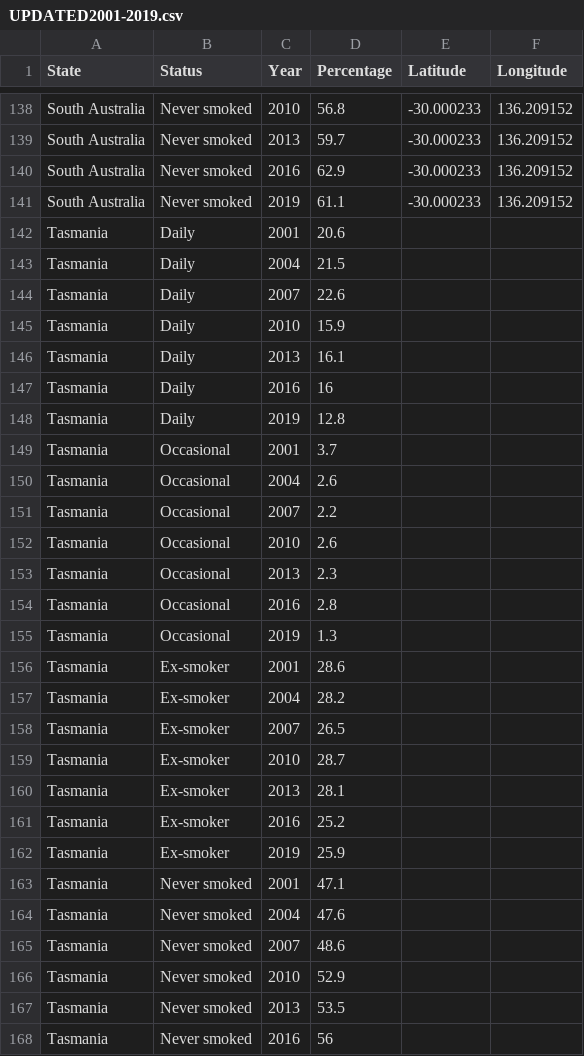
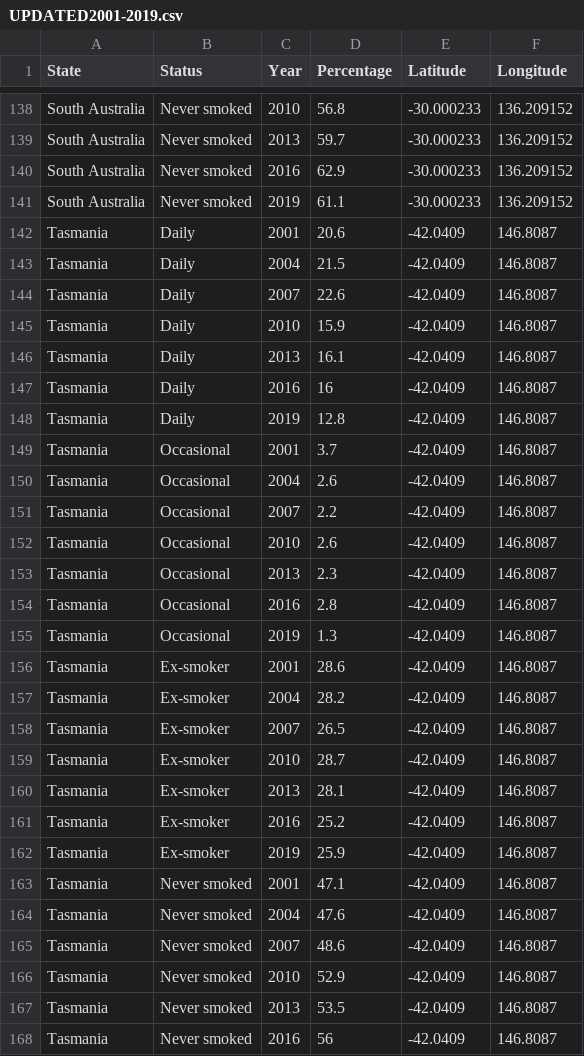
Before and after one commit to stha0035/Assingment2-2977275, a CSV file: UPDATED2001-2019.csv, drawn as a sheet; only a part is shown, gaps mark what is left out; the diff covers the shown part only.

Commit message:
Update UPDATED2001-2019.csv

```diff
--- a/UPDATED2001-2019.csv
+++ b/UPDATED2001-2019.csv
@@ -141,28 +141,28 @@ South Australia,Never smoked,2016,62.9,-30.000233,136.209152
 South Australia,Never smoked,2019,61.1,-30.000233,136.209152
-Tasmania,Daily,2001,20.6,,
-Tasmania,Daily,2004,21.5,,
-Tasmania,Daily,2007,22.6,,
-Tasmania,Daily,2010,15.9,,
-Tasmania,Daily,2013,16.1,,
-Tasmania,Daily,2016,16,,
-Tasmania,Daily,2019,12.8,,
-Tasmania,Occasional,2001,3.7,,
-Tasmania,Occasional,2004,2.6,,
-Tasmania,Occasional,2007,2.2,,
-Tasmania,Occasional,2010,2.6,,
-Tasmania,Occasional,2013,2.3,,
-Tasmania,Occasional,2016,2.8,,
-Tasmania,Occasional,2019,1.3,,
-Tasmania,Ex-smoker,2001,28.6,,
-Tasmania,Ex-smoker,2004,28.2,,
-Tasmania,Ex-smoker,2007,26.5,,
-Tasmania,Ex-smoker,2010,28.7,,
-Tasmania,Ex-smoker,2013,28.1,,
-Tasmania,Ex-smoker,2016,25.2,,
-Tasmania,Ex-smoker,2019,25.9,,
-Tasmania,Never smoked,2001,47.1,,
-Tasmania,Never smoked,2004,47.6,,
-Tasmania,Never smoked,2007,48.6,,
-Tasmania,Never smoked,2010,52.9,,
-Tasmania,Never smoked,2013,53.5,,
-Tasmania,Never smoked,2016,56,,
+Tasmania,Daily,2001,20.6,-42.0409,146.8087
+Tasmania,Daily,2004,21.5,-42.0409,146.8087
+Tasmania,Daily,2007,22.6,-42.0409,146.8087
+Tasmania,Daily,2010,15.9,-42.0409,146.8087
+Tasmania,Daily,2013,16.1,-42.0409,146.8087
+Tasmania,Daily,2016,16,-42.0409,146.8087
+Tasmania,Daily,2019,12.8,-42.0409,146.8087
+Tasmania,Occasional,2001,3.7,-42.0409,146.8087
+Tasmania,Occasional,2004,2.6,-42.0409,146.8087
+Tasmania,Occasional,2007,2.2,-42.0409,146.8087
+Tasmania,Occasional,2010,2.6,-42.0409,146.8087
+Tasmania,Occasional,2013,2.3,-42.0409,146.8087
+Tasmania,Occasional,2016,2.8,-42.0409,146.8087
+Tasmania,Occasional,2019,1.3,-42.0409,146.8087
+Tasmania,Ex-smoker,2001,28.6,-42.0409,146.8087
+Tasmania,Ex-smoker,2004,28.2,-42.0409,146.8087
+Tasmania,Ex-smoker,2007,26.5,-42.0409,146.8087
+Tasmania,Ex-smoker,2010,28.7,-42.0409,146.8087
+Tasmania,Ex-smoker,2013,28.1,-42.0409,146.8087
+Tasmania,Ex-smoker,2016,25.2,-42.0409,146.8087
+Tasmania,Ex-smoker,2019,25.9,-42.0409,146.8087
+Tasmania,Never smoked,2001,47.1,-42.0409,146.8087
+Tasmania,Never smoked,2004,47.6,-42.0409,146.8087
+Tasmania,Never smoked,2007,48.6,-42.0409,146.8087
+Tasmania,Never smoked,2010,52.9,-42.0409,146.8087
+Tasmania,Never smoked,2013,53.5,-42.0409,146.8087
+Tasmania,Never smoked,2016,56,-42.0409,146.8087
```
Also changed, not shown: 58 edited cells elsewhere in this file.
